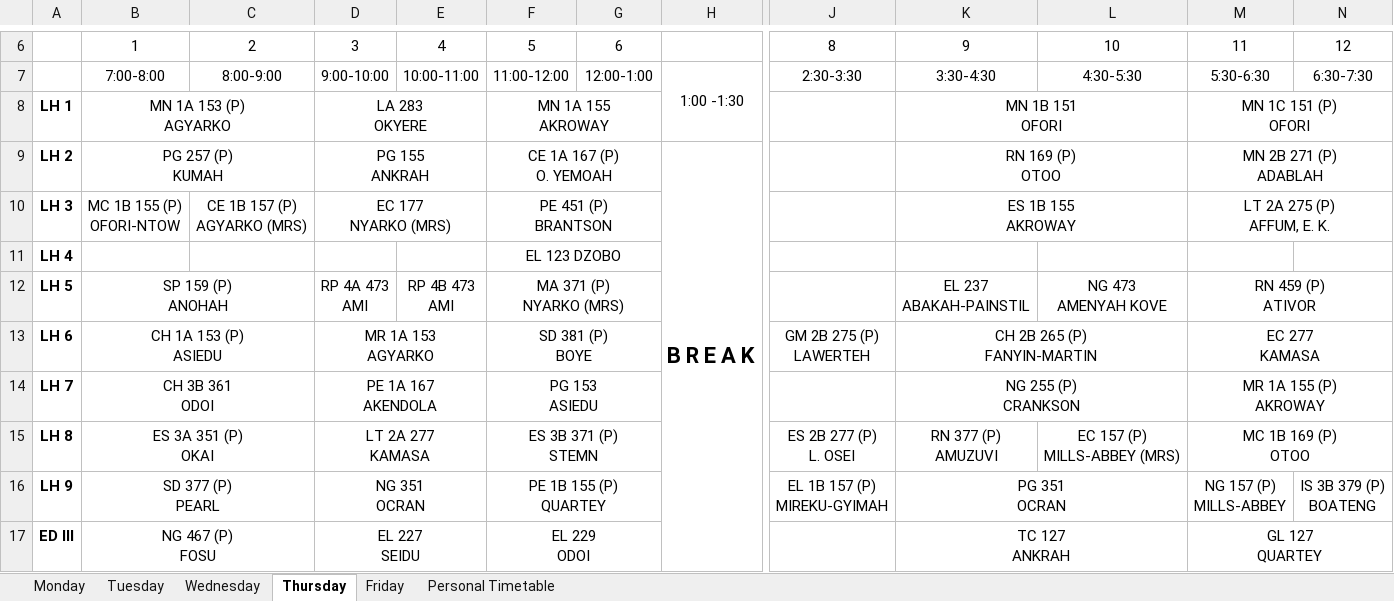
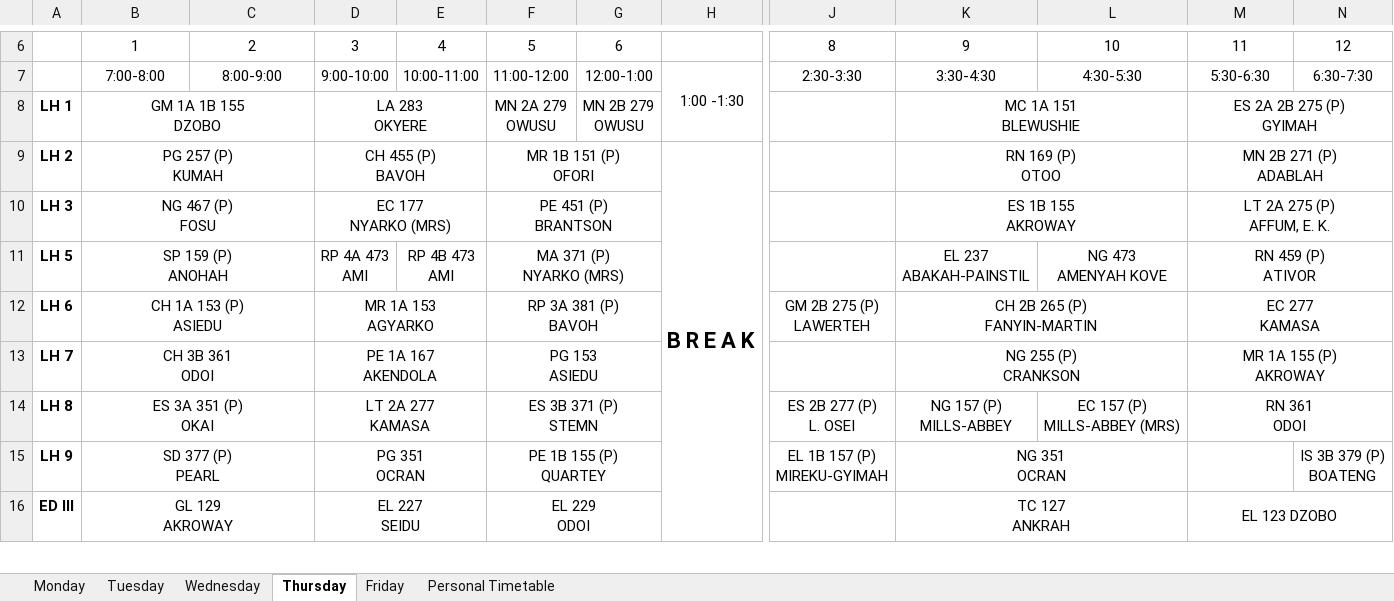
Before and after one commit to EaseCHAOS/easechaos, an Excel workbook: api/drafts/Draft_2.xlsx, sheet Thursday, drawn as a sheet; only a part is shown, gaps mark what is left out; values as stored, in another font and other column widths than the file's, no borders; charts and pictures and conditional formats not drawn; removed rows and columns are numbered as before the commit, all else as after; rows hold the shown columns only; ↵ is a line break in a cell; the diff covers the shown part only; the diff names each change by its address in the sheet, - before the commit and + after, or states it on an @@ line.

```diff
--- a/api/drafts/Draft_2.xlsx (sheet Thursday)
+++ b/api/drafts/Draft_2.xlsx (sheet Thursday)
-B8: MN 1A 153 (P) ↵ AGYARKO
+B8: GM 1A 1B 155 ↵ DZOBO
-F8: MN 1A 155 ↵ AKROWAY
+F8: MN 2A 279 ↵ OWUSU
-F8:G8 merged
-G8: (empty)
+G8: MN 2B 279 ↵ OWUSU
-K8: MN 1B 151 ↵ OFORI
+K8: MC 1A 151 ↵ BLEWUSHIE
-M8: MN 1C 151 (P) ↵ OFORI
+M8: ES 2A 2B 275 (P) ↵ GYIMAH
-D9: PG 155 ↵ ANKRAH
+D9: CH 455 (P) ↵ BAVOH
-F9: CE 1A 167 (P) ↵ O. YEMOAH
+F9: MR 1B 151 (P) ↵ OFORI
-B10: MC 1B 155 (P) ↵ OFORI-NTOW
+B10: NG 467 (P) ↵ FOSU
+B10:C10 merged
-C10: CE 1B 157 (P) ↵ AGYARKO (MRS)
+C10: (empty)
-row 11: LH 4 |  |  |  |  | EL 123 DZOBO
-F12: SD 381 (P) ↵ BOYE
+F12: RP 3A 381 (P) ↵ BAVOH
-K14: RN 377 (P) ↵ AMUZUVI
+K14: NG 157 (P) ↵ MILLS-ABBEY
-M14: MC 1B 169 (P) ↵ OTOO
+M14: RN 361 ↵ ODOI
-D15: NG 351 ↵ OCRAN
+D15: PG 351 ↵ OCRAN
-K15: PG 351 ↵ OCRAN
+K15: NG 351 ↵ OCRAN
-M15: NG 157 (P) ↵ MILLS-ABBEY
+M15: (empty)
-B16: NG 467 (P) ↵ FOSU
+B16: GL 129 ↵ AKROWAY
-M16: GL 127 ↵ QUARTEY
+M16: EL 123 DZOBO
```
Also changed, not shown: 2 added rows, 2 removed rows, 67 edited cells, cell formats and merged cells elsewhere in this sheet, sheet Friday, sheet Monday, sheet Wednesday, sheet Tuesday, charts or pictures, 12 other files.
